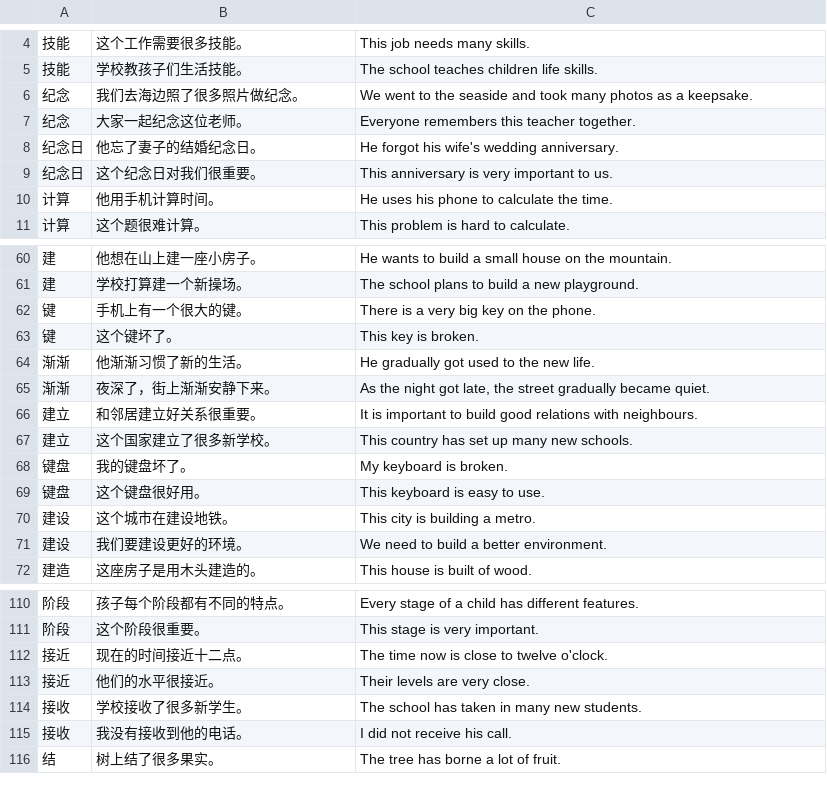
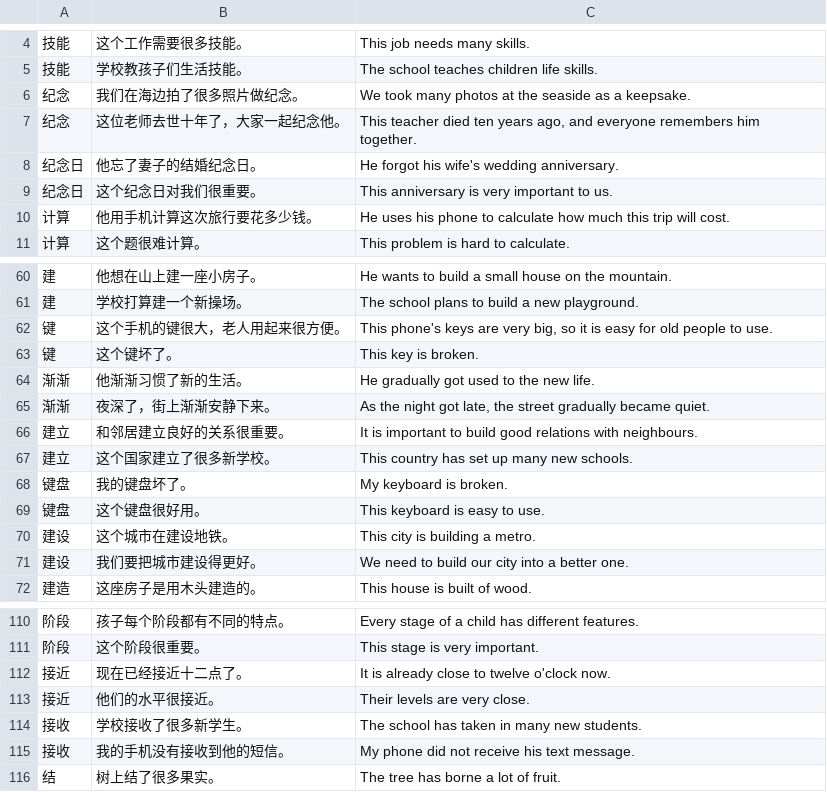
Before and after one commit to alvinyu20/hsk-path, a TSV file: content/l5/examples-08.tsv, drawn as a sheet; only a part is shown, gaps mark what is left out; the diff covers the shown part only.

```diff
--- a/content/l5/examples-08.tsv
+++ b/content/l5/examples-08.tsv
@@ -5,7 +5,7 @@
 技能	学校教孩子们生活技能。	The school teaches children life skills.
-纪念	我们去海边照了很多照片做纪念。	We went to the seaside and took many photos as a keepsake.
-纪念	大家一起纪念这位老师。	Everyone remembers this teacher together.
+纪念	我们在海边拍了很多照片做纪念。	We took many photos at the seaside as a keepsake.
+纪念	这位老师去世十年了，大家一起纪念他。	This teacher died ten years ago, and everyone remembers him together.
 纪念日	他忘了妻子的结婚纪念日。	He forgot his wife's wedding anniversary.
 纪念日	这个纪念日对我们很重要。	This anniversary is very important to us.
-计算	他用手机计算时间。	He uses his phone to calculate the time.
+计算	他用手机计算这次旅行要花多少钱。	He uses his phone to calculate how much this trip will cost.
 计算	这个题很难计算。	This problem is hard to calculate.
@@ -61,3 +61,3 @@
 建	学校打算建一个新操场。	The school plans to build a new playground.
-键	手机上有一个很大的键。	There is a very big key on the phone.
+键	这个手机的键很大，老人用起来很方便。	This phone's keys are very big, so it is easy for old people to use.
 键	这个键坏了。	This key is broken.
@@ -65,3 +65,3 @@
 渐渐	夜深了，街上渐渐安静下来。	As the night got late, the street gradually became quiet.
-建立	和邻居建立好关系很重要。	It is important to build good relations with neighbours.
+建立	和邻居建立良好的关系很重要。	It is important to build good relations with neighbours.
 建立	这个国家建立了很多新学校。	This country has set up many new schools.
@@ -70,3 +70,3 @@
 建设	这个城市在建设地铁。	This city is building a metro.
-建设	我们要建设更好的环境。	We need to build a better environment.
+建设	我们要把城市建设得更好。	We need to build our city into a better one.
 建造	这座房子是用木头建造的。	This house is built of wood.
@@ -111,6 +111,6 @@
 阶段	这个阶段很重要。	This stage is very important.
-接近	现在的时间接近十二点。	The time now is close to twelve o'clock.
+接近	现在已经接近十二点了。	It is already close to twelve o'clock now.
 接近	他们的水平很接近。	Their levels are very close.
 接收	学校接收了很多新学生。	The school has taken in many new students.
-接收	我没有接收到他的电话。	I did not receive his call.
+接收	我的手机没有接收到他的短信。	My phone did not receive his text message.
 结	树上结了很多果实。	The tree has borne a lot of fruit.
```
Also changed, not shown: 10 edited cells elsewhere in this file, content/check-waivers.tsv, content/l5/examples-07.tsv, 24 other files.
